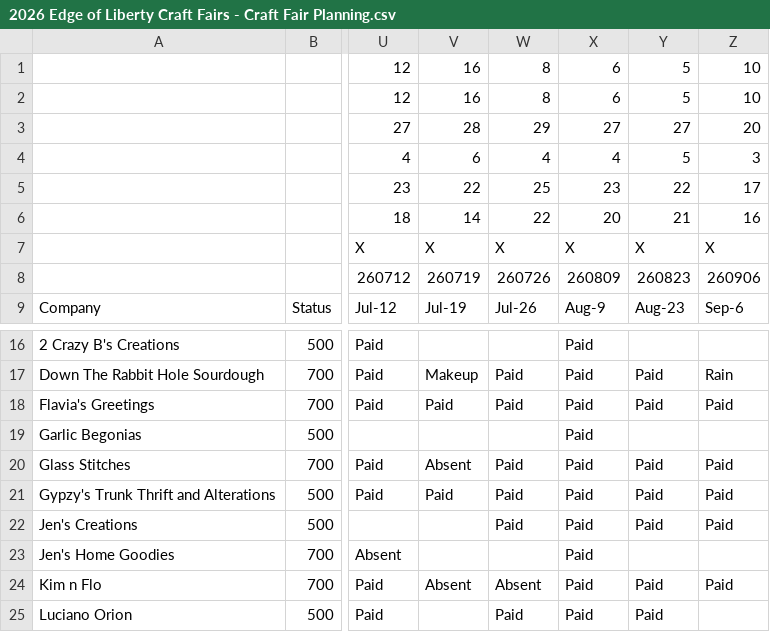
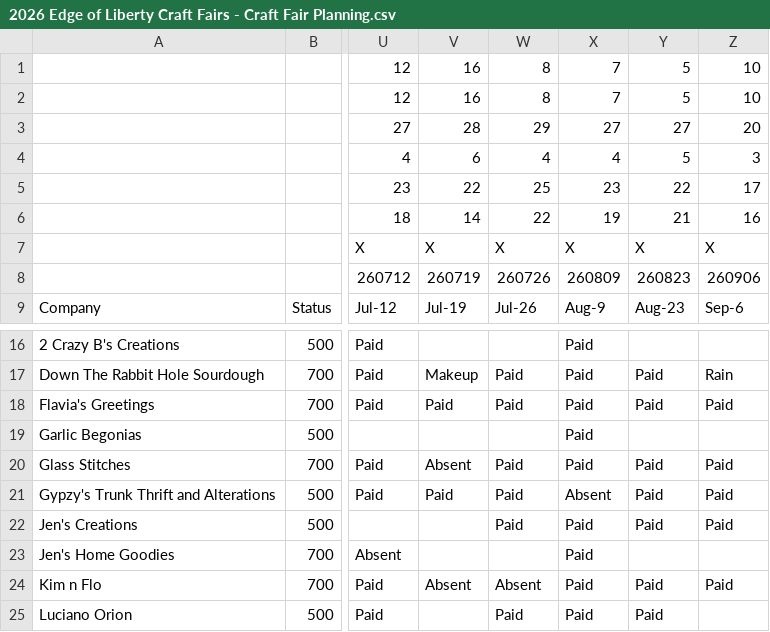
Before and after one commit to edge-of-liberty/edgeofliberty.us, a CSV file: _data/2026 Edge of Liberty Craft Fairs - Craft Fair Planning.csv, drawn as a sheet; only a part is shown, gaps mark what is left out; the diff names each change by its address in the sheet, - before the commit and + after, or states it on an @@ line.

```diff
--- a/_data/2026 Edge of Liberty Craft Fairs - Craft Fair Planning.csv
+++ b/_data/2026 Edge of Liberty Craft Fairs - Craft Fair Planning.csv
-X1:X2: 6
+X1:X2: 7
-X6: 20
+X6: 19
-X21: Paid
+X21: Absent
```
Also changed, not shown: 2 other files.
